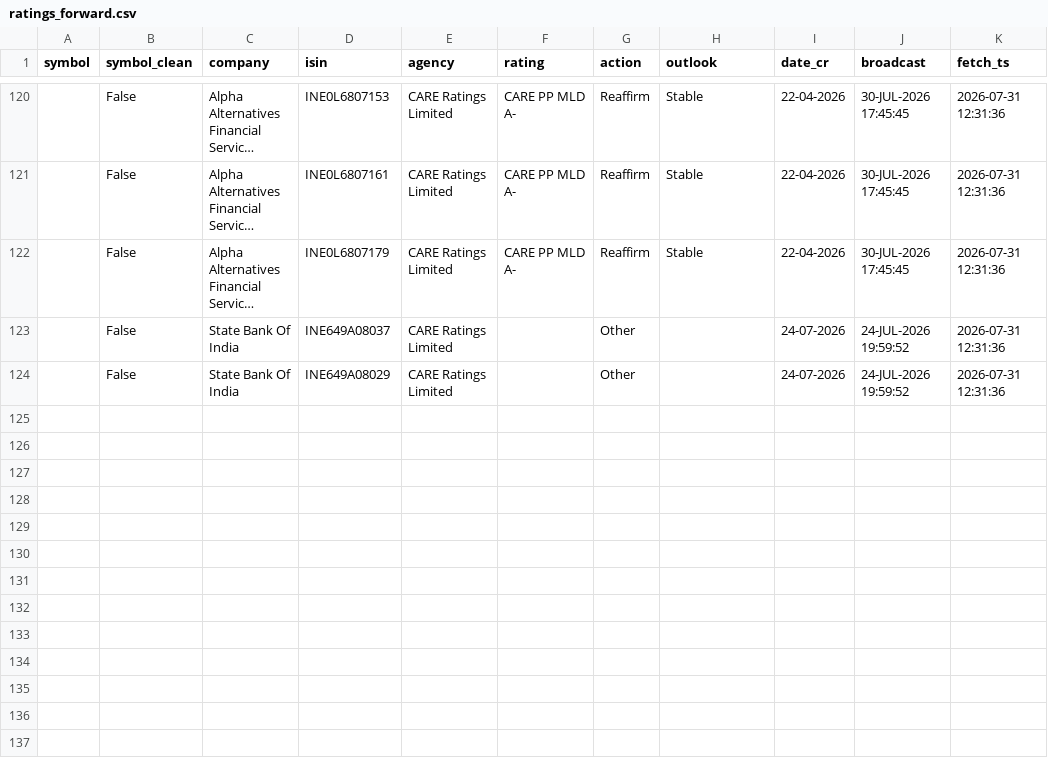
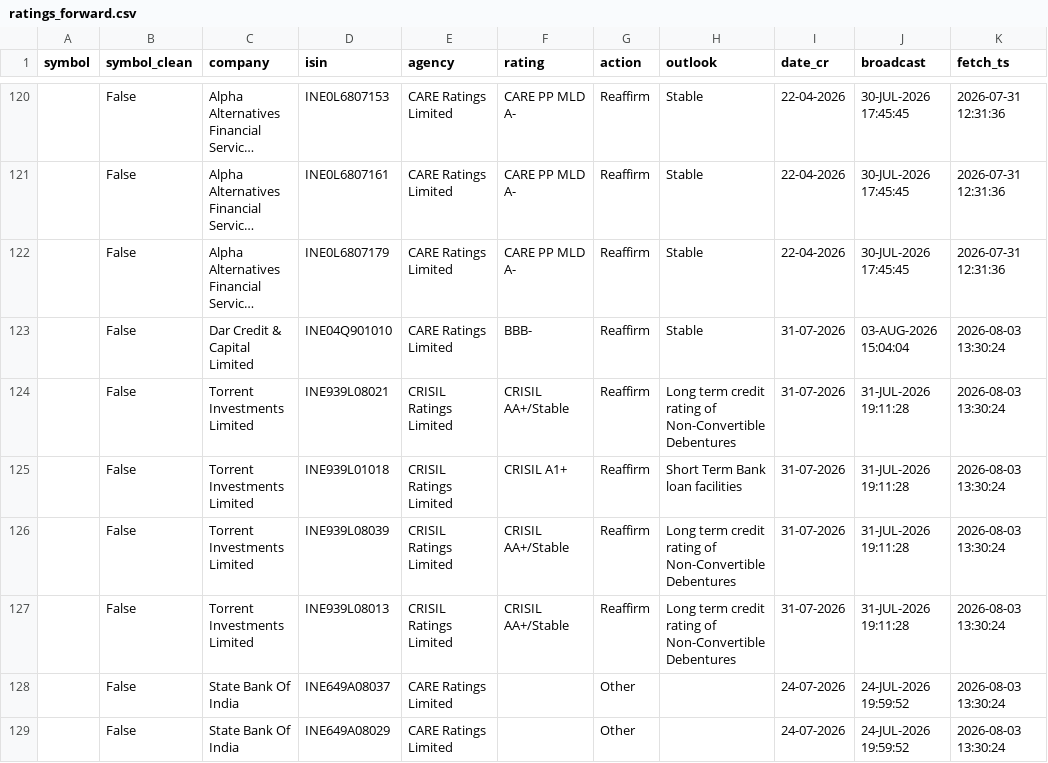
Before and after one commit to kreeshpatel/nifty-satvik, a CSV file: results/ratings_forward.csv, drawn as a sheet; only a part is shown, gaps mark what is left out; long unchanged cells end in …; addresses are those after the commit; the diff names each change by its address in the sheet, - before the commit and + after, or states it on an @@ line.

```diff
--- a/results/ratings_forward.csv
+++ b/results/ratings_forward.csv
+row 123:  | False | Dar Credit & Capital Limited | INE04Q901010 | CARE Ratings Limited | BBB- | Reaffirm | Stable | 31-07-2026 | 03-AUG-2026 15:04:04 | 2026-08-03 13:30:24
+row 124:  | False | Torrent Investments Limited | INE939L08021 | CRISIL Ratings Limited | CRISIL AA+/Stable | Reaffirm | Long term credit rating of Non-Convertible Debentures | 31-07-2026 | 31-JUL-2026 19:11:28 | 2026-08-03 13:30:24
+row 125:  | False | Torrent Investments Limited | INE939L01018 | CRISIL Ratings Limited | CRISIL A1+ | Reaffirm | Short Term Bank loan facilities | 31-07-2026 | 31-JUL-2026 19:11:28 | 2026-08-03 13:30:24
+row 126:  | False | Torrent Investments Limited | INE939L08039 | CRISIL Ratings Limited | CRISIL AA+/Stable | Reaffirm | Long term credit rating of Non-Convertible Debentures | 31-07-2026 | 31-JUL-2026 19:11:28 | 2026-08-03 13:30:24
+row 127:  | False | Torrent Investments Limited | INE939L08013 | CRISIL Ratings Limited | CRISIL AA+/Stable | Reaffirm | Long term credit rating of Non-Convertible Debentures | 31-07-2026 | 31-JUL-2026 19:11:28 | 2026-08-03 13:30:24
-K128:K129 (fetch_ts): 2026-07-31 12:31:36
+K128:K129 (fetch_ts): 2026-08-03 13:30:24
```
Also changed, not shown: 3 other files.
